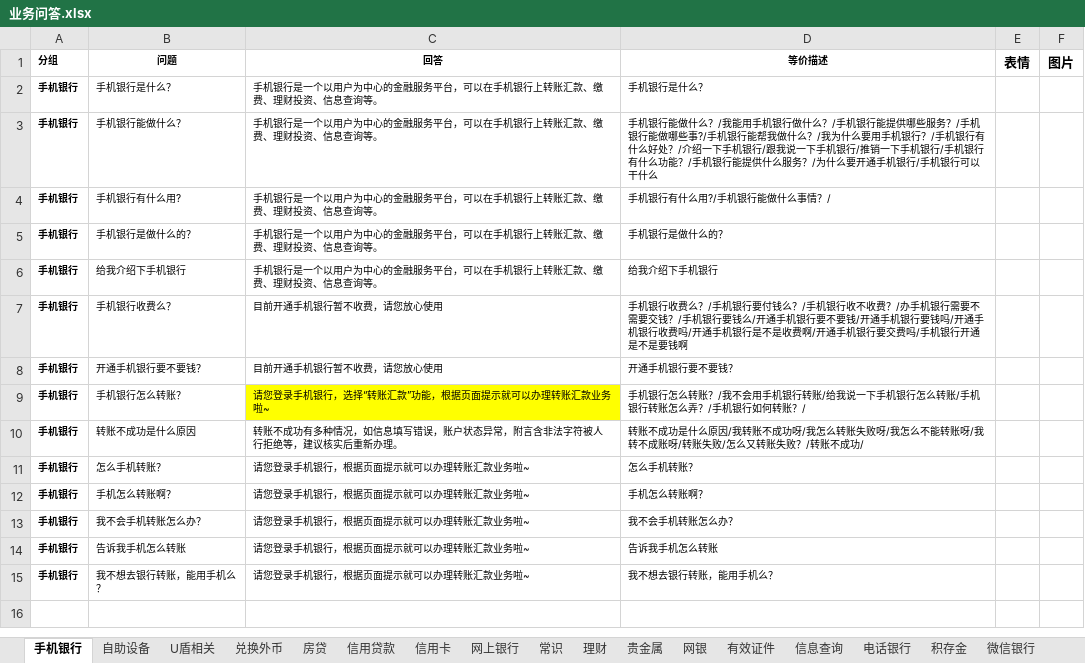
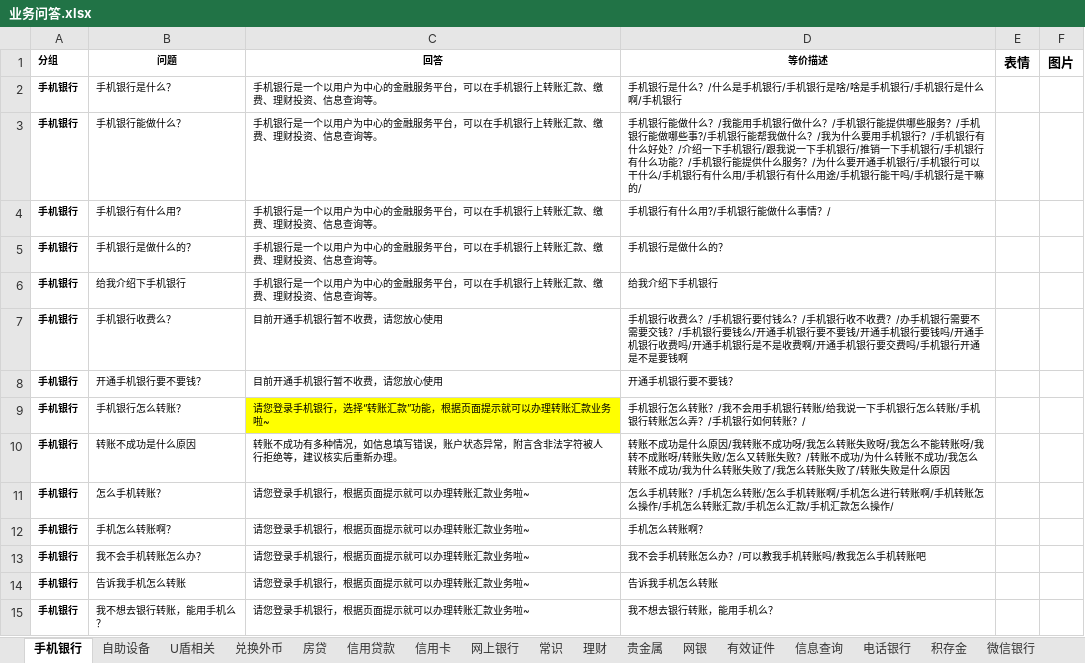
Before and after one commit to zhengxin2016/nlp_code, an Excel workbook: update_data/data/bank_psbc/qa/业务问答.xlsx, sheet 手机银行, drawn as a sheet; values as stored, in another font and other column widths than the file's, no borders; the diff names each change by its address in the sheet, - before the commit and + after, or states it on an @@ line.

```diff
--- a/update_data/data/bank_psbc/qa/业务问答.xlsx (sheet 手机银行)
+++ b/update_data/data/bank_psbc/qa/业务问答.xlsx (sheet 手机银行)
-D2 (等价描述): 手机银行是什么？
+D2 (等价描述): 手机银行是什么？/什么是手机银行/手机银行是啥/啥是手机银行/手机银行是什么啊/手机银行
-D3 (等价描述): …以干什么
+D3 (等价描述): …以干什么/手机银行有什么用/手机银行有什么用途/手机银行能干吗/手机银行是干嘛的/
-D10 (等价描述): …不成功/
+D10 (等价描述): …不成功/为什么转账不成功/我怎么转账不成功/我为什么转账失败了/我怎么转账失败了/转账失败是什么原因
-D11 (等价描述): 怎么手机转账？
+D11 (等价描述): 怎么手机转账？/手机怎么转账/怎么手机转账啊/手机怎么进行转账啊/手机转账怎么操作/手机怎么转账汇款/手机怎么汇款/手机汇款怎么操作/
-D13 (等价描述): 我不会手机转账怎么办？
+D13 (等价描述): 我不会手机转账怎么办？/可以教我手机转账吗/教我怎么手机转账吧
```
Also changed, not shown: sheet 自助设备, sheet 其他, sheet 有效证件, sheet 信用卡, other sheet tabs, 2 other files.
